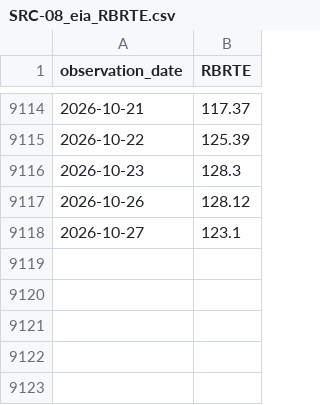
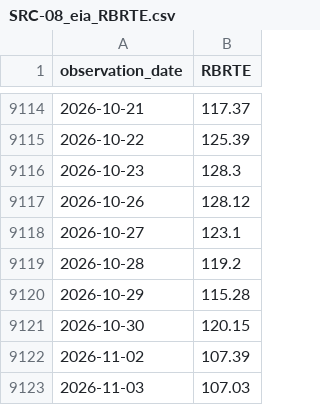
Before and after one commit to rawattanush/airpulse, a CSV file: operations/current/SRC-08_eia_RBRTE.csv, drawn as a sheet; only a part is shown, gaps mark what is left out.

```diff
--- a/operations/current/SRC-08_eia_RBRTE.csv
+++ b/operations/current/SRC-08_eia_RBRTE.csv
@@ -9118 +9118,6 @@ observation_date,RBRTE
 2026-10-27,123.1
+2026-10-28,119.2
+2026-10-29,115.28
+2026-10-30,120.15
+2026-11-02,107.39
+2026-11-03,107.03
```
Also changed, not shown: operations/current/SRC-01_eia_EER_EPJK_PF4_RGC_DPG.csv, 17 other files.
